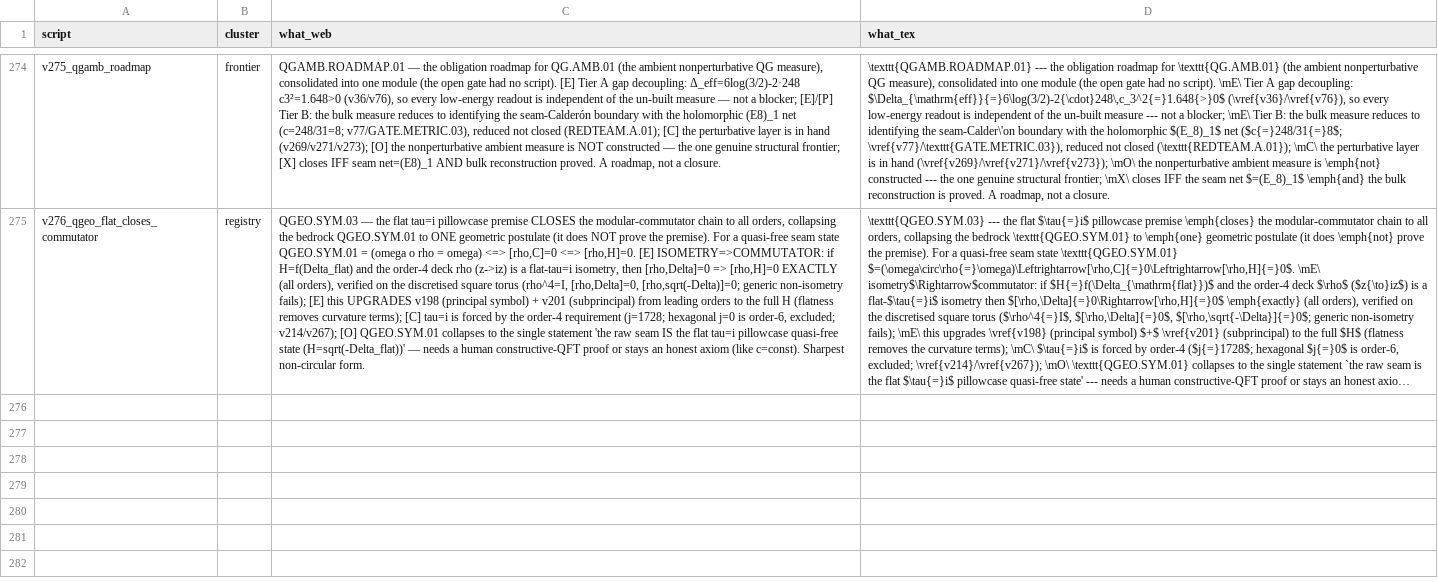
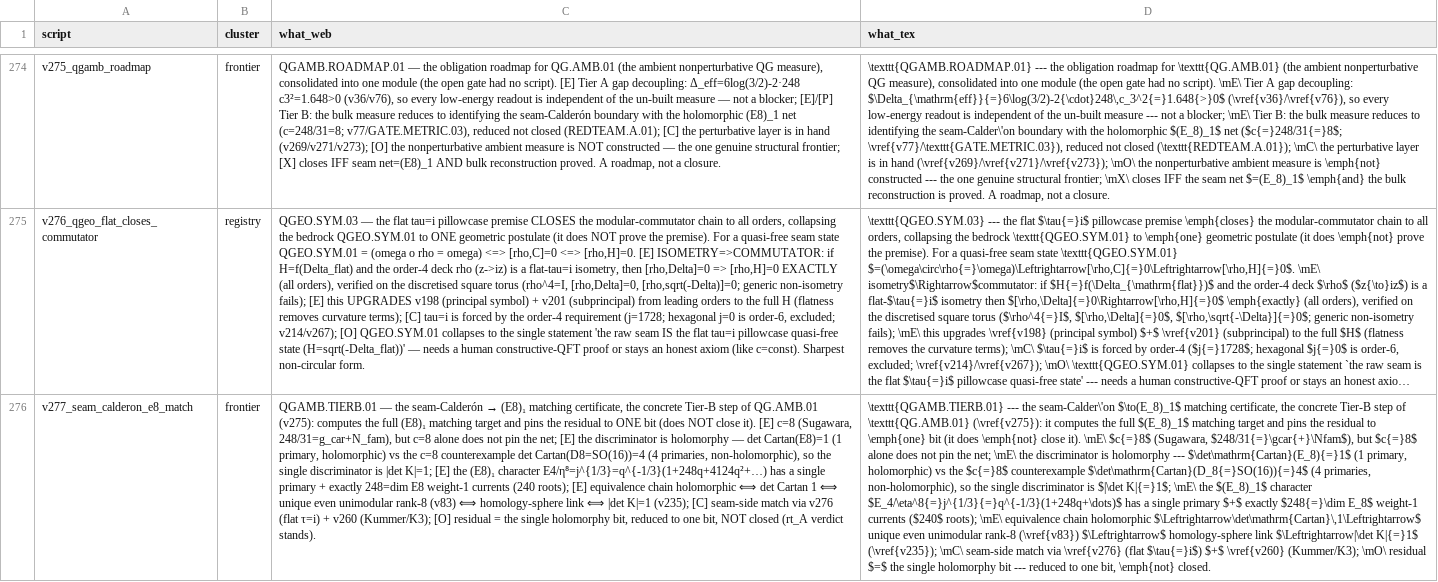
Before and after one commit to sthamann/tfpt-theoryv4, a CSV file: verification/script_registry.csv, drawn as a sheet; only a part is shown, gaps mark what is left out; long unchanged cells end in …; the diff names each change by its address in the sheet, - before the commit and + after, or states it on an @@ line.

```diff
--- a/verification/script_registry.csv
+++ b/verification/script_registry.csv
+row 276: v277_seam_calderon_e8_match | frontier | QGAMB.TIERB.01 — the seam-Calderón → (E8)₁ matching certificate, the concrete Tier-B step of QG.AMB.01 (v275): computes the full (E8)₁ matching target and pins the residual to ONE bit (does NOT close it). [E] c=8 (Sugawara, 248/31=g_car+N_fam), but c=8 alone does not pin the net; [E] the discriminator is holomorphy — det Cartan(E8)=1 (1 primary, holomorphic) vs the c=8 counterexample det Cartan(D8=SO(16))=4 (4 primaries, non-holomorphic), so the single discriminator is |det K|=1; [E] the (E8)₁ character E4/η⁸=j^{1/3}=q^{-1/3}(1+248q+4124q²+…) has a single primary + exactly 248=dim E8 weight-1 currents (240 roots); [E] equivalence chain holomorphic ⟺ det Cartan 1 ⟺ unique even unimodular rank-8 (v83) ⟺ homology-sphere link ⟺ |det K|=1 (v235); [C] seam-side match via v276 (flat τ=i) + v260 (Kummer/K3); [O] residual = the single holomorphy bit, reduced to one bit, NOT closed (rt_A verdict stands). | \texttt{QGAMB.TIERB.01} --- the seam-Calder\'on $\to(E_8)_1$ matching certificate, the concrete Tier-B step of \texttt{QG.AMB.01} (\vref{v275}): it computes the full $(E_8)_1$ matching target and pins the residual to \emph{one} bit (it does \emph{not} close it). \mE\ $c{=}8$ (Sugawara, $248/31{=}\gcar{+}\Nfam$), but $c{=}8$ alone does not pin the net; \mE\ the discriminator is holomorphy --- $\det\mathrm{Cartan}(E_8){=}1$ (1 primary, holomorphic) vs the $c{=}8$ counterexample $\det\mathrm{Cartan}(D_8{=}SO(16)){=}4$ (4 primaries, non-holomorphic), so the single discriminator is $|\det K|{=}1$; \mE\ the $(E_8)_1$ character $E_4/\eta^8{=}j^{1/3}{=}q^{-1/3}(1+248q+\dots)$ has a single primary $+$ exactly $248{=}\dim E_8$ weight-1 currents ($240$ roots); \mE\ equivalence chain holomorphic $\Leftrightarrow\det\mathrm{Cartan}\,1\Leftrightarrow$ unique even unimodular rank-8 (\vref{v83}) $\Leftrightarrow$ homology-sphere link $\Leftrightarrow|\det K|{=}1$ (\vref{v235}); \mC\ seam-side match via \vref{v276} (flat $\tau{=}i$) $+$ \vref{v260} (Kummer/K3); \mO\ residual $=$ the single holomorphy bit --- reduced to one bit, \emph{not} closed.
```
Also changed, not shown: verification/docs_map.csv, verification/status_ledger.csv, 38 other files.
